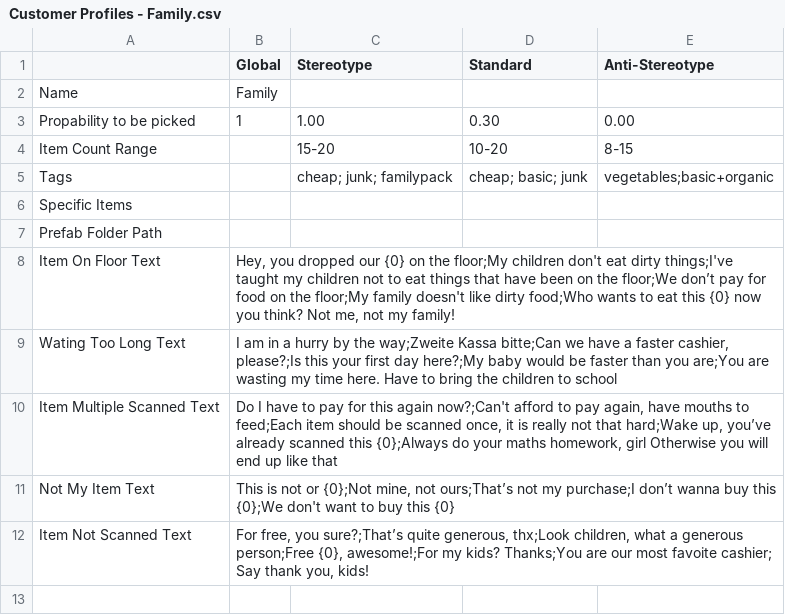
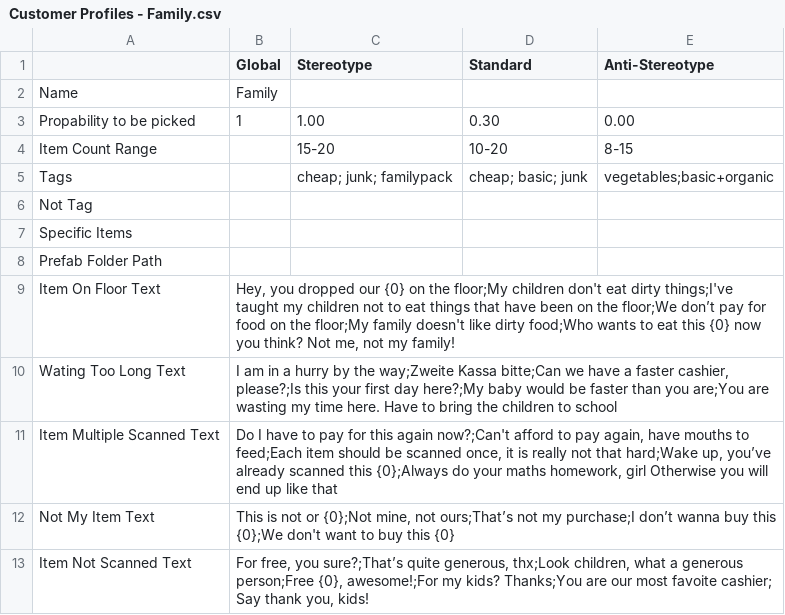
Before and after one commit to josefwho/Till, a CSV file: Assets/Resources/Spreadsheets/CustomerProfiles/Customer Profiles - Family.csv, drawn as a sheet; the diff names each change by its address in the sheet, - before the commit and + after, or states it on an @@ line.

```diff
--- a/Assets/Resources/Spreadsheets/CustomerProfiles/Customer Profiles - Family.csv
+++ b/Assets/Resources/Spreadsheets/CustomerProfiles/Customer Profiles - Family.csv
+row 6: Not Tag
```
Also changed, not shown: Assets/Resources/Spreadsheets/CustomerProfiles/Customer Profiles - Hippie.csv, Assets/Resources/Spreadsheets/CustomerProfiles/Customer Profiles - Proletarian.csv, 3 other files.
